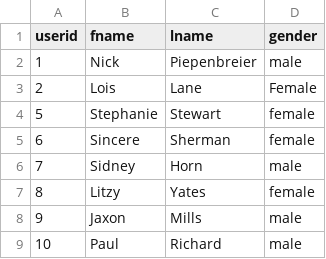
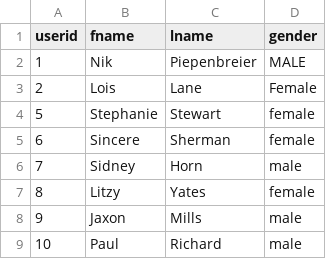
Before and after one commit to anishchapagain/AnishPython, a CSV file: Notebooks/csvUser.csv, drawn as a sheet; only a part is shown.

```diff
--- a/Notebooks/csvUser.csv
+++ b/Notebooks/csvUser.csv
@@ -1,3 +1,3 @@
 userid,fname,lname,gender
-1,Nick,Piepenbreier,male
+1,Nik,Piepenbreier,MALE
 2,Lois,Lane,Female
```
Also changed, not shown: 35 other files.
